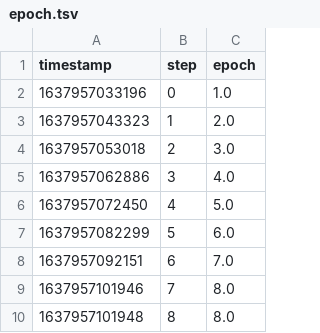
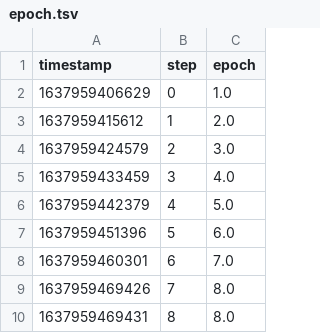
Before and after one commit to daavoo/model-pyday-bcn-2021, a TSV file: dvclive/epoch.tsv, drawn as a sheet.

```diff
--- a/dvclive/epoch.tsv
+++ b/dvclive/epoch.tsv
@@ -1,10 +1,10 @@
 timestamp	step	epoch
-1637957033196	0	1.0
-1637957043323	1	2.0
-1637957053018	2	3.0
-1637957062886	3	4.0
-1637957072450	4	5.0
-1637957082299	5	6.0
-1637957092151	6	7.0
-1637957101946	7	8.0
-1637957101948	8	8.0
+1637959406629	0	1.0
+1637959415612	1	2.0
+1637959424579	2	3.0
+1637959433459	3	4.0
+1637959442379	4	5.0
+1637959451396	5	6.0
+1637959460301	6	7.0
+1637959469426	7	8.0
+1637959469431	8	8.0
```
Also changed, not shown: dvclive/eval_accuracy.tsv, dvclive/eval_loss.tsv, 11 other files.
